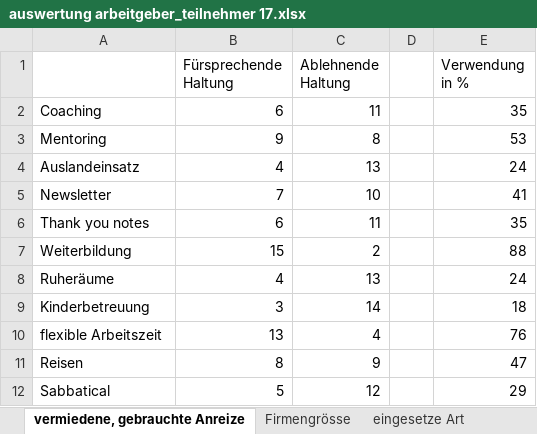
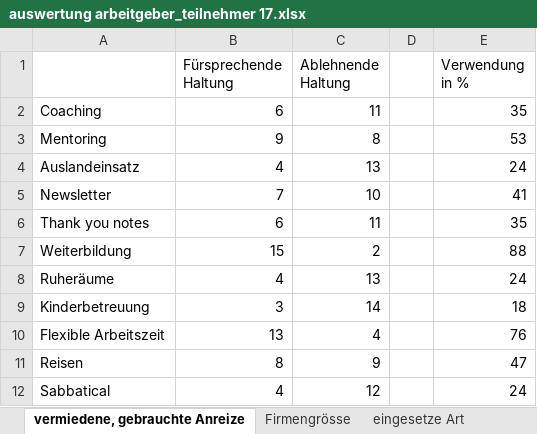
Before and after one commit to saw303/masterstudy, an Excel workbook: study/auswertung/auswertung arbeitgeber_teilnehmer 17.xlsx, sheet vermiedene, gebrauchte Anreize, drawn as a sheet; values as stored, in another font and other column widths than the file's, no borders; charts and pictures not drawn; the diff names each change by its address in the sheet, - before the commit and + after, or states it on an @@ line.

```diff
--- a/study/auswertung/auswertung arbeitgeber_teilnehmer 17.xlsx (sheet vermiedene, gebrauchte Anreize)
+++ b/study/auswertung/auswertung arbeitgeber_teilnehmer 17.xlsx (sheet vermiedene, gebrauchte Anreize)
-A10: flexible Arbeitszeit
+A10: Flexible Arbeitszeit
-B12 (Fürsprechende Haltung): 5
+B12 (Fürsprechende Haltung): 4
-E12 (Verwendung in %): 29
+E12 (Verwendung in %): 24
```
Also changed, not shown: charts or pictures, 2 other files.
